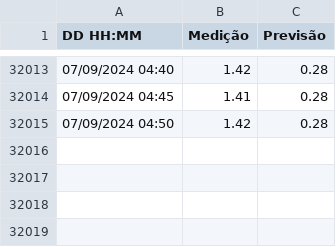
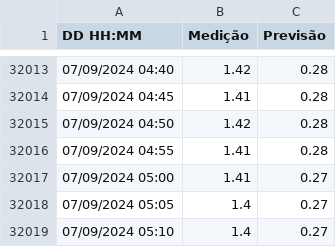
Before and after one commit to luizdavilaf/nivel-lagoa-dos-patos, a CSV file: tide_data.csv, drawn as a sheet; only a part is shown, gaps mark what is left out.

Commit message:
Update CSV

```diff
--- a/tide_data.csv
+++ b/tide_data.csv
@@ -32015 +32015,5 @@ DD HH:MM,Medição,Previsão
 07/09/2024 04:50,1.42,0.28
+07/09/2024 04:55,1.41,0.28
+07/09/2024 05:00,1.41,0.27
+07/09/2024 05:05,1.4,0.27
+07/09/2024 05:10,1.4,0.27
```
